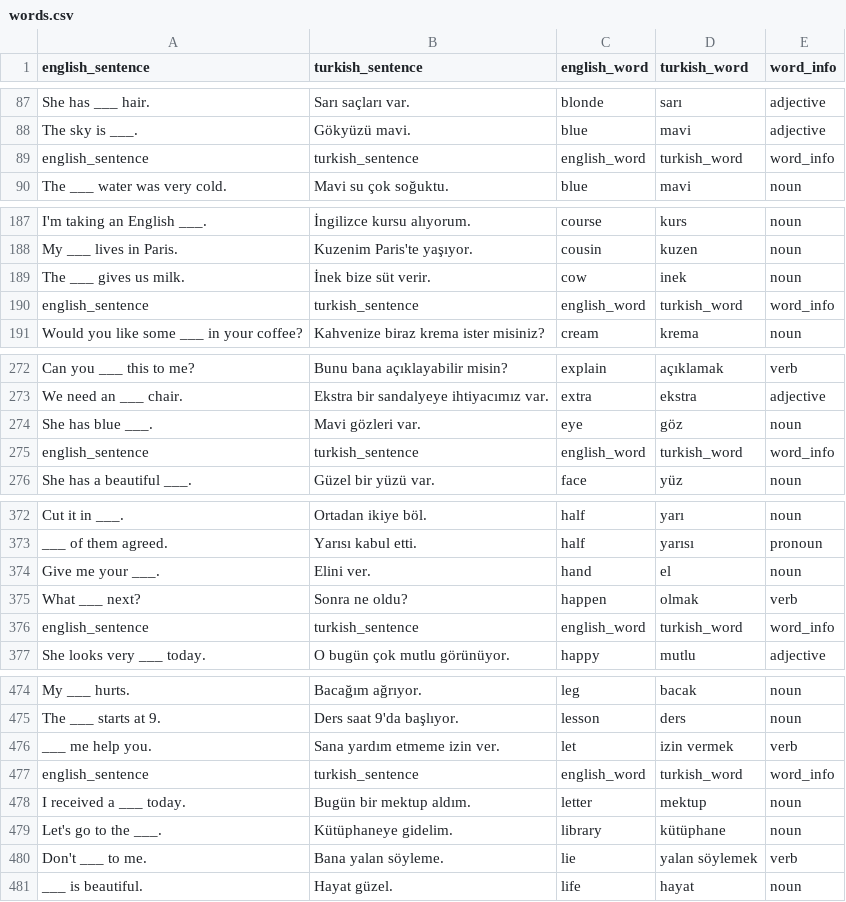
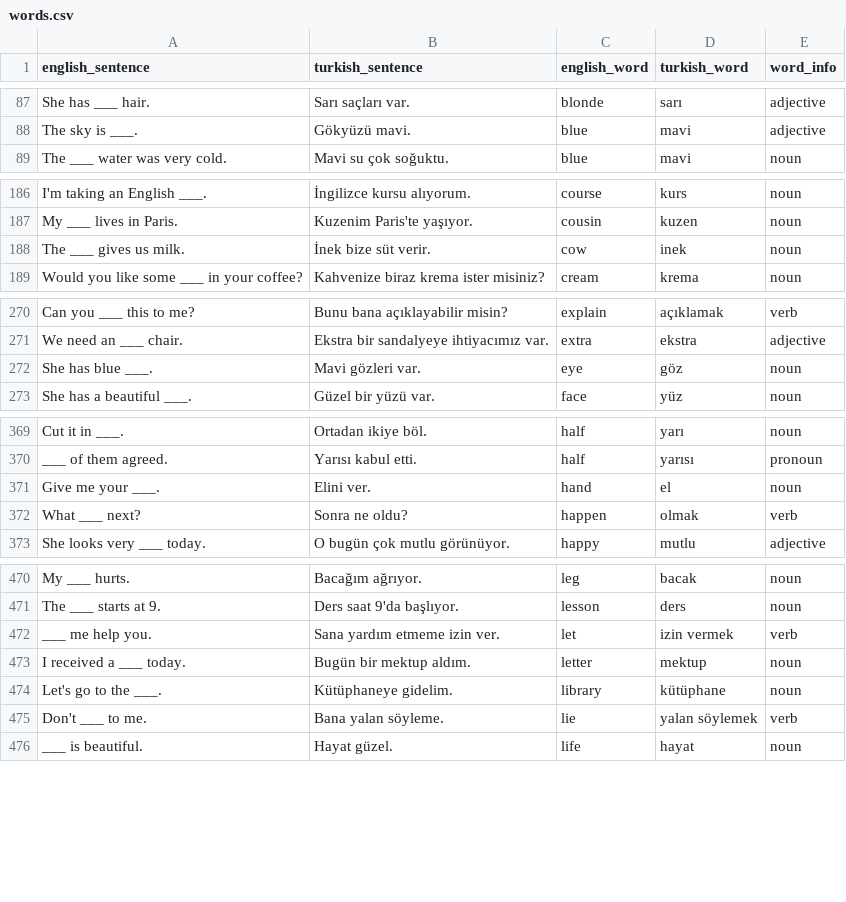
Before and after one commit to EmrahFidan/test-vercel, a CSV file: words.csv, drawn as a sheet; only a part is shown, gaps mark what is left out; the diff covers the shown part only.

Commit message:
fixed

```diff
--- a/words.csv
+++ b/words.csv
@@ -88,3 +88,2 @@ english_sentence,turkish_sentence,english_word,turkish_word,word_info
 "The sky is ___.","Gökyüzü mavi.",blue,mavi,adjective
-english_sentence,turkish_sentence,english_word,turkish_word,word_info
 "The ___ water was very cold.","Mavi su çok soğuktu.",blue,mavi,noun
@@ -189,3 +188,2 @@ english_sentence,turkish_sentence,english_word,turkish_word,word_info
 "The ___ gives us milk.","İnek bize süt verir.",cow,inek,noun
-english_sentence,turkish_sentence,english_word,turkish_word,word_info
 "Would you like some ___ in your coffee?","Kahvenize biraz krema ister misiniz?",cream,krema,noun
@@ -274,3 +272,2 @@ english_sentence,turkish_sentence,english_word,turkish_word,word_info
 "She has blue ___.","Mavi gözleri var.",eye,göz,noun
-english_sentence,turkish_sentence,english_word,turkish_word,word_info
 "She has a beautiful ___.","Güzel bir yüzü var.",face,yüz,noun
@@ -375,3 +372,2 @@ english_sentence,turkish_sentence,english_word,turkish_word,word_info
 "What ___ next?","Sonra ne oldu?",happen,olmak,verb
-english_sentence,turkish_sentence,english_word,turkish_word,word_info
 "She looks very ___ today.","O bugün çok mutlu görünüyor.",happy,mutlu,adjective
@@ -476,3 +472,2 @@ english_sentence,turkish_sentence,english_word,turkish_word,word_info
 "___ me help you.","Sana yardım etmeme izin ver.",let,izin vermek,verb
-english_sentence,turkish_sentence,english_word,turkish_word,word_info
 "I received a ___ today.","Bugün bir mektup aldım.",letter,mektup,noun
```
Also changed, not shown: 5 removed rows elsewhere in this file.
